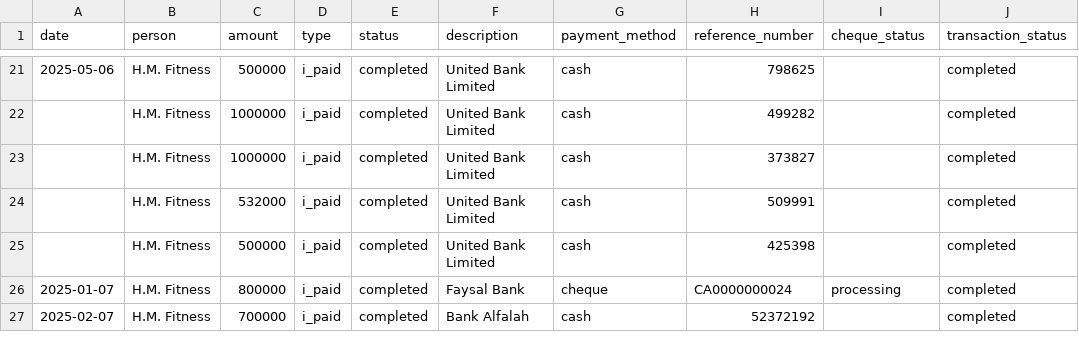
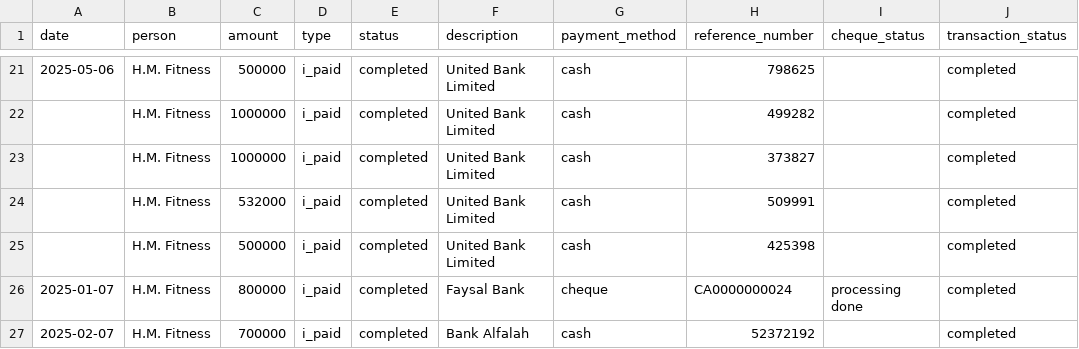
Before and after one commit to Atonomous/payments-summary, a CSV file: payments.csv, drawn as a sheet; only a part is shown, gaps mark what is left out.

Commit message:
Automated update: payments-invoice-generator

```diff
--- a/payments.csv
+++ b/payments.csv
@@ -25,3 +25,3 @@ date,person,amount,type,status,description,payment_method,reference_number,chequ
 ,H.M. Fitness,500000,i_paid,completed,United Bank Limited,cash,425398,,completed
-2025-01-07,H.M. Fitness,800000,i_paid,completed,Faysal Bank,cheque,CA0000000024,processing,completed
+2025-01-07,H.M. Fitness,800000,i_paid,completed,Faysal Bank,cheque,CA0000000024,processing done,completed
 2025-02-07,H.M. Fitness,700000,i_paid,completed,Bank Alfalah,cash,52372192,,completed
```
Also changed, not shown: 1 other file.
